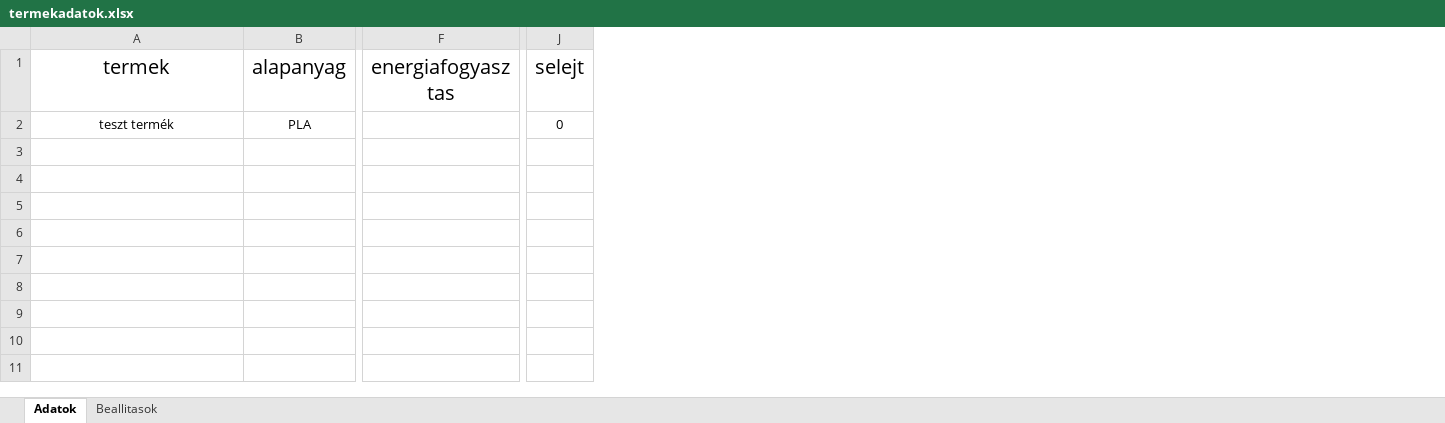
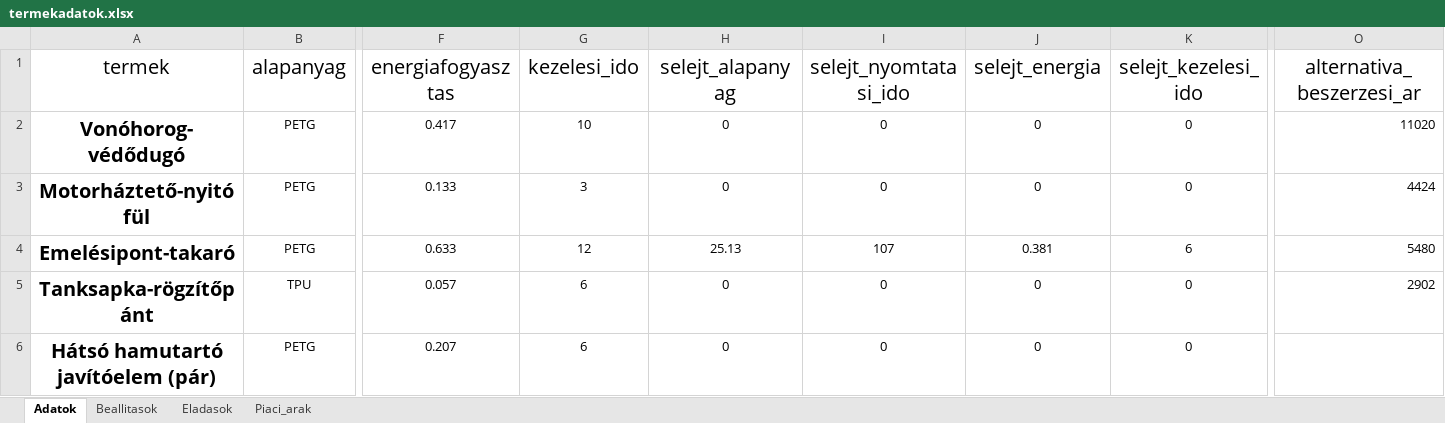
Before and after one commit to csadrienn93/koltseg_kalkulator, an Excel workbook: adatok/termekadatok.xlsx, sheet Adatok, drawn as a sheet; only a part is shown, gaps mark what is left out; values as stored, in another font and other column widths than the file's, no borders; removed rows and columns are numbered as before the commit, all else as after; rows hold the shown columns only; the diff names each change by its address in the sheet, - before the commit and + after, or states it on an @@ line.

```diff
--- a/adatok/termekadatok.xlsx (sheet Adatok)
+++ b/adatok/termekadatok.xlsx (sheet Adatok)
+sheet tab: Eladasok
+sheet tab: Piaci_arak
+column G (kezelesi_ido), empty
+column H (selejt_alapanyag), empty
+column I (selejt_nyomtatasi_ido), empty
+column J (selejt_energia), empty
+column K (selejt_kezelesi_ido), empty
-column J (selejt), empty
+column O (alternativa_beszerzesi_ar), empty
-row 2: teszt termék | PLA |  | 0
+row 2: Vonóhorog-védődugó | PETG | 0.417 | 10 | 0 | 0 | 0 | 0 | 11020
+row 3: Motorháztető-nyitó fül | PETG | 0.133 | 3 | 0 | 0 | 0 | 0 | 4424
+row 4: Emelésipont-takaró | PETG | 0.633 | 12 | 25.13 | 107 | 0.381 | 6 | 5480
+row 5: Tanksapka-rögzítőpánt | TPU | 0.057 | 6 | 0 | 0 | 0 | 0 | 2902
+row 6: Hátsó hamutartó javítóelem (pár) | PETG | 0.207 | 6 | 0 | 0 | 0 | 0
```
Also changed, not shown: sheet Beallitasok, 4 other files.
